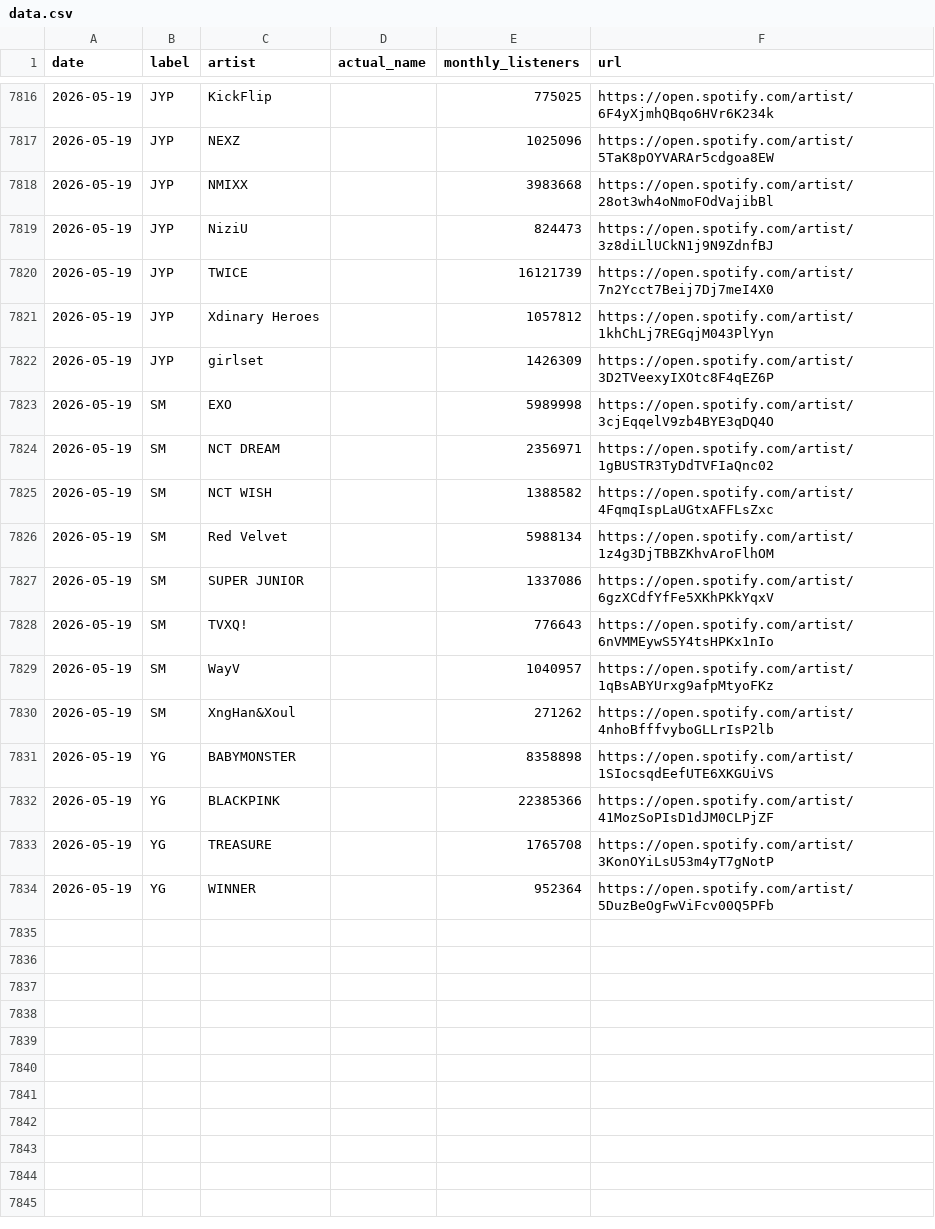
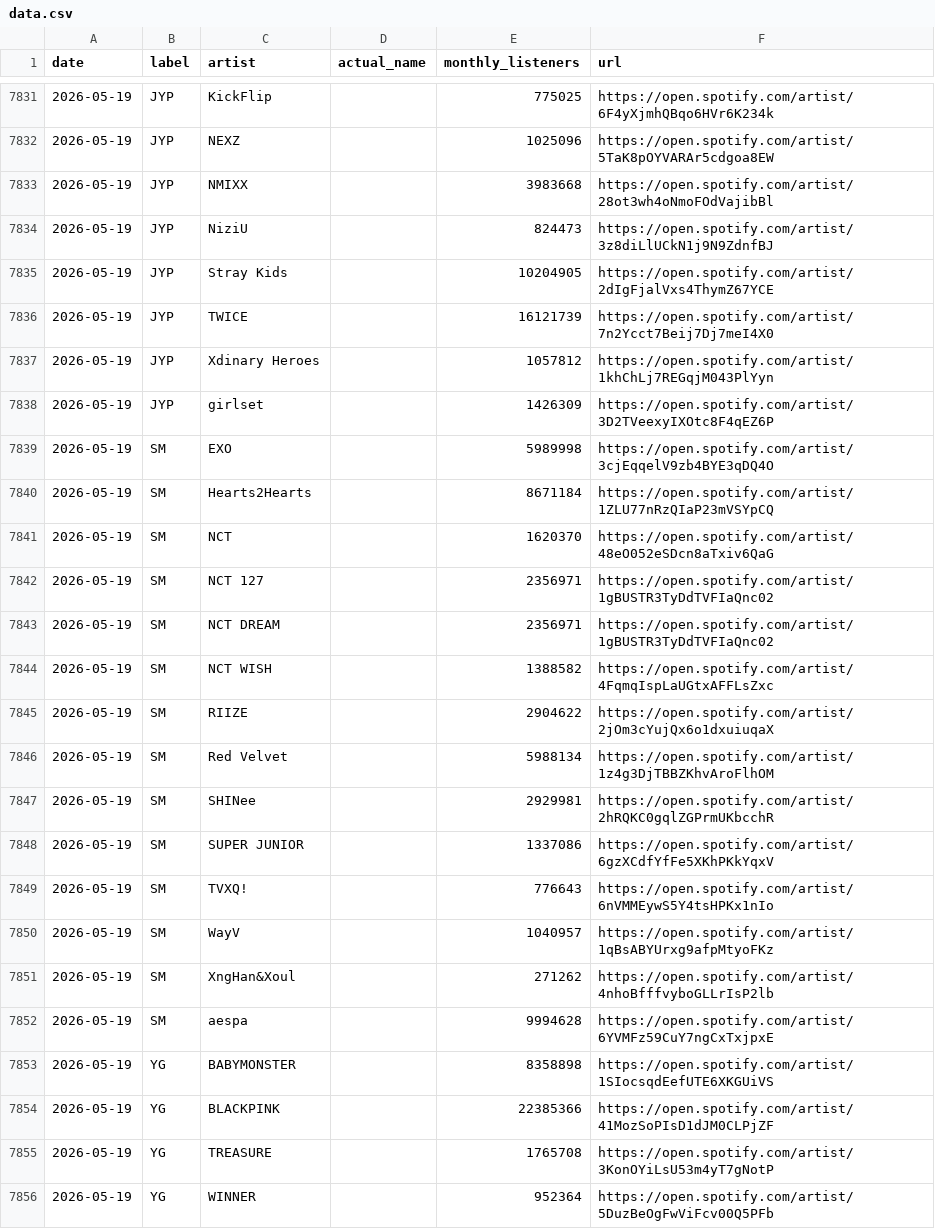
Before and after one commit to jaewonkong-cyber/spotify-tracker, a CSV file: data.csv, drawn as a sheet; only a part is shown, gaps mark what is left out; the diff covers the shown part only; the diff names each change by its address in the sheet, - before the commit and + after, or states it on an @@ line.

```diff
--- a/data.csv
+++ b/data.csv
+row 7835: 2026-05-19 | JYP | Stray Kids |  | 10204905 | https://open.spotify.com/artist/2dIgFjalVxs4ThymZ67YCE
+row 7840: 2026-05-19 | SM | Hearts2Hearts |  | 8671184 | https://open.spotify.com/artist/1ZLU77nRzQIaP23mVSYpCQ
+row 7841: 2026-05-19 | SM | NCT |  | 1620370 | https://open.spotify.com/artist/48eO052eSDcn8aTxiv6QaG
+row 7842: 2026-05-19 | SM | NCT 127 |  | 2356971 | https://open.spotify.com/artist/1gBUSTR3TyDdTVFIaQnc02
+row 7845: 2026-05-19 | SM | RIIZE |  | 2904622 | https://open.spotify.com/artist/2jOm3cYujQx6o1dxuiuqaX
+row 7847: 2026-05-19 | SM | SHINee |  | 2929981 | https://open.spotify.com/artist/2hRQKC0gqlZGPrmUKbcchR
+row 7852: 2026-05-19 | SM | aespa |  | 9994628 | https://open.spotify.com/artist/6YVMFz59CuY7ngCxTxjpxE
```
Also changed, not shown: 15 added rows elsewhere in this file, 1 other file.
